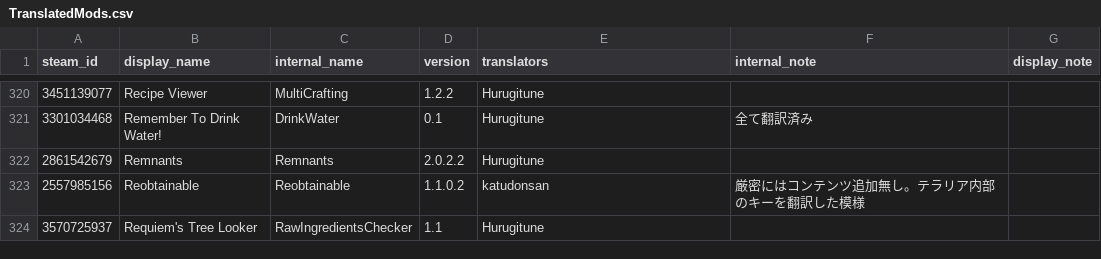
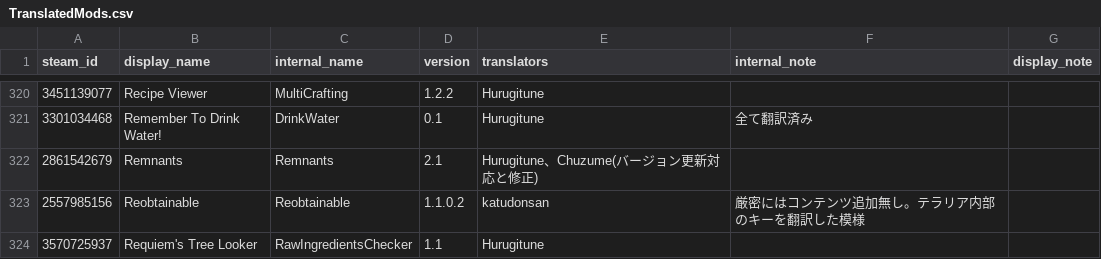
Before and after one commit to ExternalLocalizer/TMLHonyaku, a CSV file: TranslatedMods.csv, drawn as a sheet; only a part is shown, gaps mark what is left out.

Commit message:
TranslatedModsへの作業

```diff
--- a/TranslatedMods.csv
+++ b/TranslatedMods.csv
@@ -321,3 +321,3 @@ steam_id,display_name,internal_name,version,translators,internal_note,display_no
 3301034468,Remember To Drink Water!,DrinkWater,0.1,Hurugitune,全て翻訳済み,
-2861542679,Remnants,Remnants,2.0.2.2,Hurugitune,,
+2861542679,Remnants,Remnants,2.1,Hurugitune、Chuzume(バージョン更新対応と修正),,
 2557985156,Reobtainable,Reobtainable,1.1.0.2,katudonsan,厳密にはコンテンツ追加無し。テラリア内部のキーを翻訳した模様,
```
